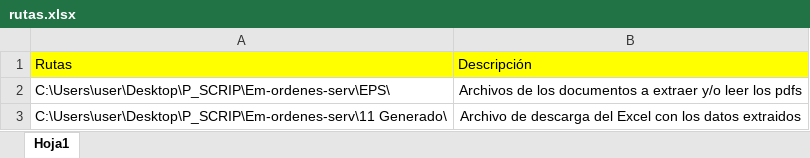
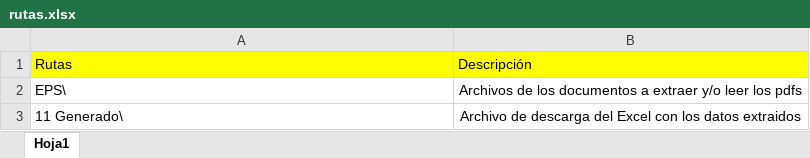
Before and after one commit to gluis1996/facturas_automatizacion, an Excel workbook: rutas.xlsx, sheet Hoja1, drawn as a sheet; values as stored, in another font and other column widths than the file's, no borders; the diff names each change by its address in the sheet, - before the commit and + after, or states it on an @@ line.

```diff
--- a/rutas.xlsx (sheet Hoja1)
+++ b/rutas.xlsx (sheet Hoja1)
-A2: C:\Users\user\Desktop\P_SCRIP\Em-ordenes-serv\EPS\
+A2: EPS\
-A3: C:\Users\user\Desktop\P_SCRIP\Em-ordenes-serv\11 Generado\
+A3: 11 Generado\
```
Also changed, not shown: 2 other files.
